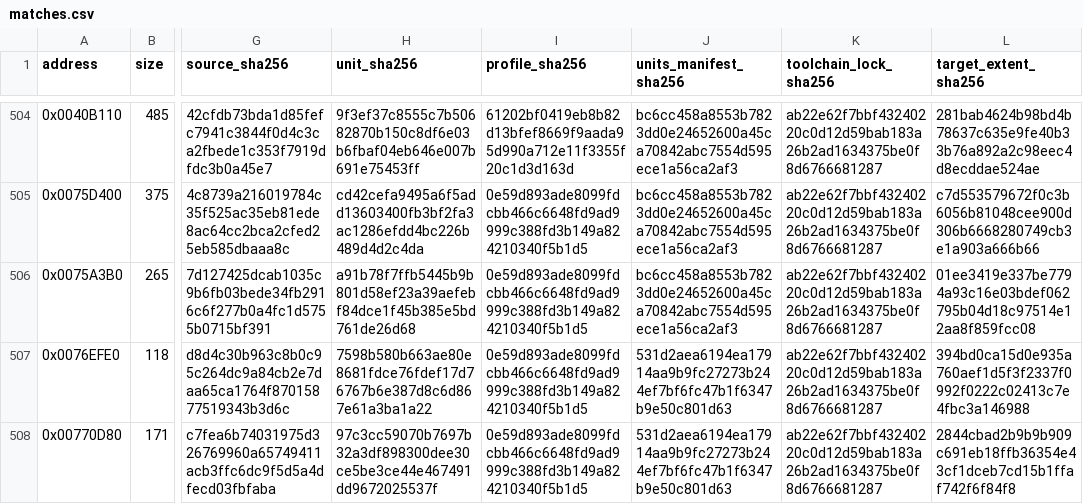
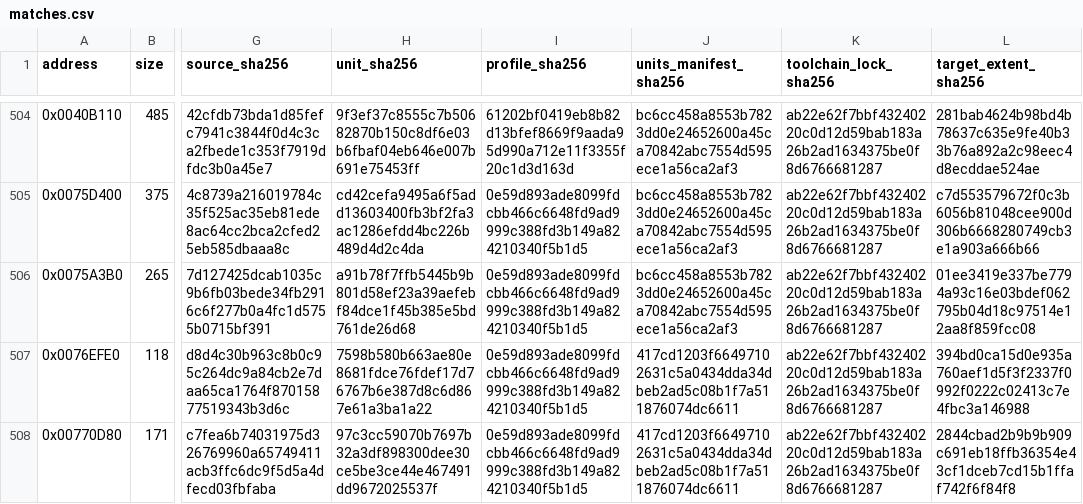
Before and after one commit to N0zoM1z0/Eternal-Fighter-Zero, a CSV file: config/matches.csv, drawn as a sheet; only a part is shown, gaps mark what is left out; the diff covers the shown part only; the diff names each change by its address in the sheet, - before the commit and + after, or states it on an @@ line.

```diff
--- a/config/matches.csv
+++ b/config/matches.csv
-J507:J508 (units_manifest_sha256): 531d2aea6194ea17914aa9b9fc27273b244ef7bf6fc47b1f6347b9e50c801d63
+J507:J508 (units_manifest_sha256): 417cd1203f66497102631c5a0434dda34dbeb2ad5c08b1f7a511876074dc6611
```
Also changed, not shown: 1 added row and 3 edited cells elsewhere in this file, config/function-boundaries.csv, config/function-origins.csv, 13 other files.
